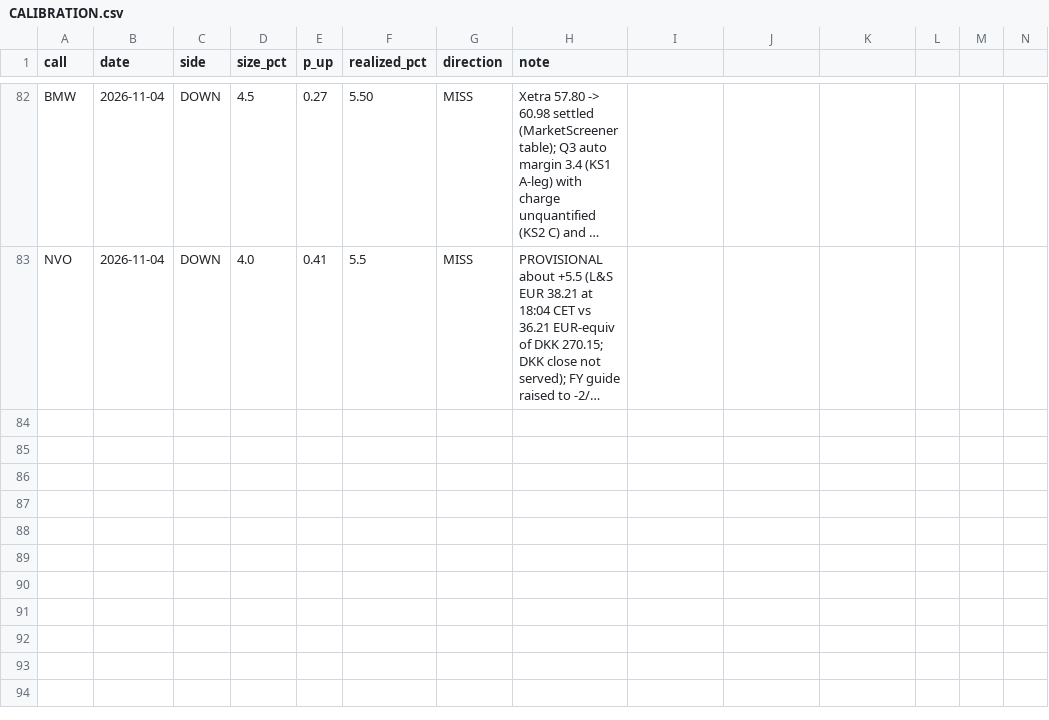
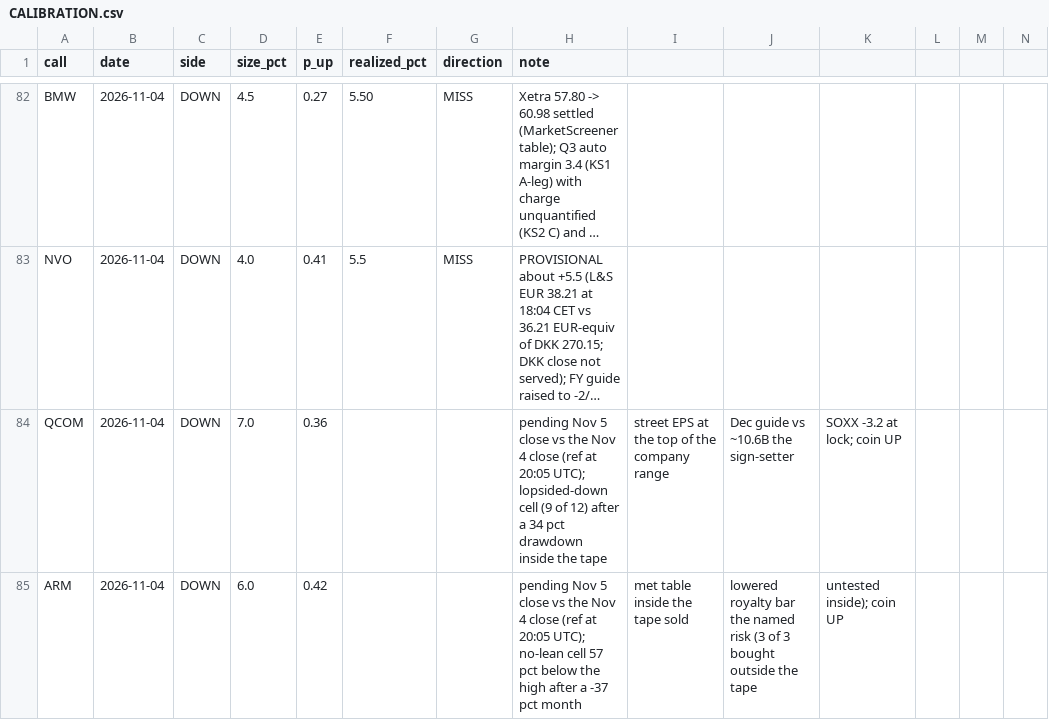
Before and after one commit to buggatidealership/Freedom, a CSV file: docs/adhoc_calls/CALIBRATION.csv, drawn as a sheet; only a part is shown, gaps mark what is left out; long unchanged cells end in …; rows hold the shown columns only; the diff names each change by its address in the sheet, - before the commit and + after, or states it on an @@ line.

```diff
--- a/docs/adhoc_calls/CALIBRATION.csv
+++ b/docs/adhoc_calls/CALIBRATION.csv
+row 84: QCOM | 2026-11-04 | DOWN | 7.0 | 0.36 |  |  | pending Nov 5 close vs the Nov 4 close (ref at 20:05 UTC); lopsided-down cell (9 of 12) after a 34 pct drawdown inside the tape | street EPS at the top of the company range | Dec guide vs ~10.6B the sign-setter | SOXX -3.2 at lock; coin UP
+row 85: ARM | 2026-11-04 | DOWN | 6.0 | 0.42 |  |  | pending Nov 5 close vs the Nov 4 close (ref at 20:05 UTC); no-lean cell 57 pct below the high after a -37 pct month | met table inside the tape sold | lowered royalty bar the named risk (3 of 3 bought outside the tape | untested inside); coin UP
```
Also changed, not shown: 2 other files.
